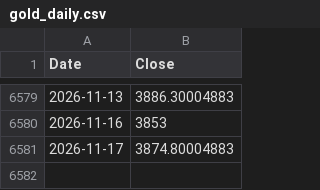
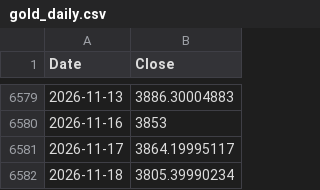
Before and after one commit to rkarim25/Strategy, a CSV file: gold_daily.csv, drawn as a sheet; only a part is shown, gaps mark what is left out.

```diff
--- a/gold_daily.csv
+++ b/gold_daily.csv
@@ -6580,2 +6580,3 @@ Date,Close
 2026-11-16,3853
-2026-11-17,3874.80004883
+2026-11-17,3864.19995117
+2026-11-18,3805.39990234
```
Also changed, not shown: 3bal_daily.csv, dax_daily.csv, 18 other files.
